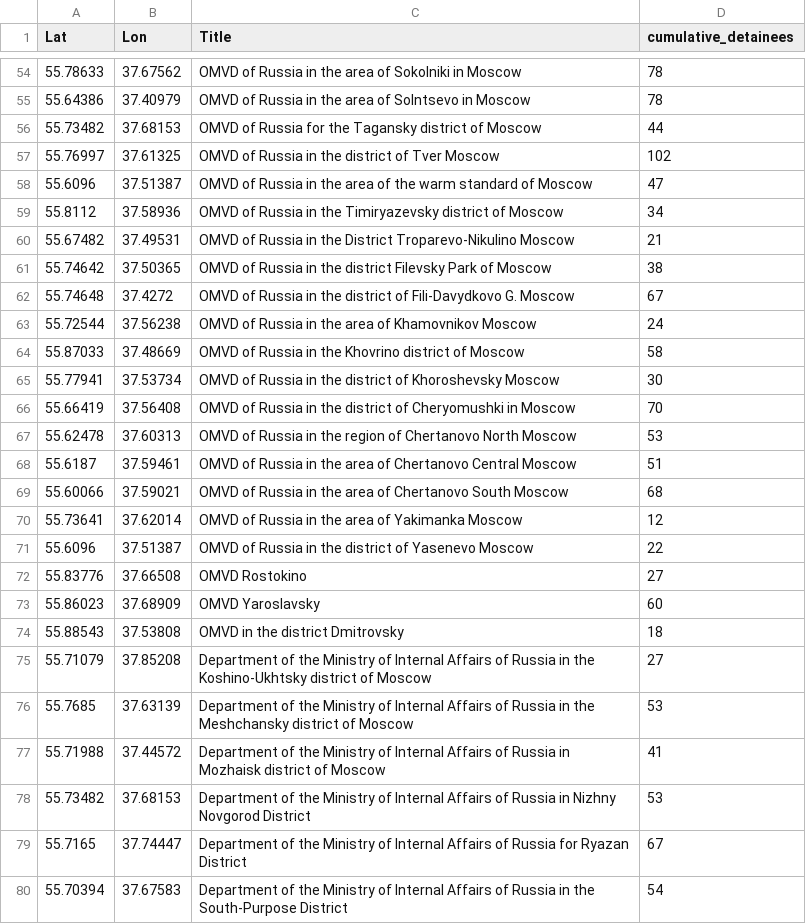
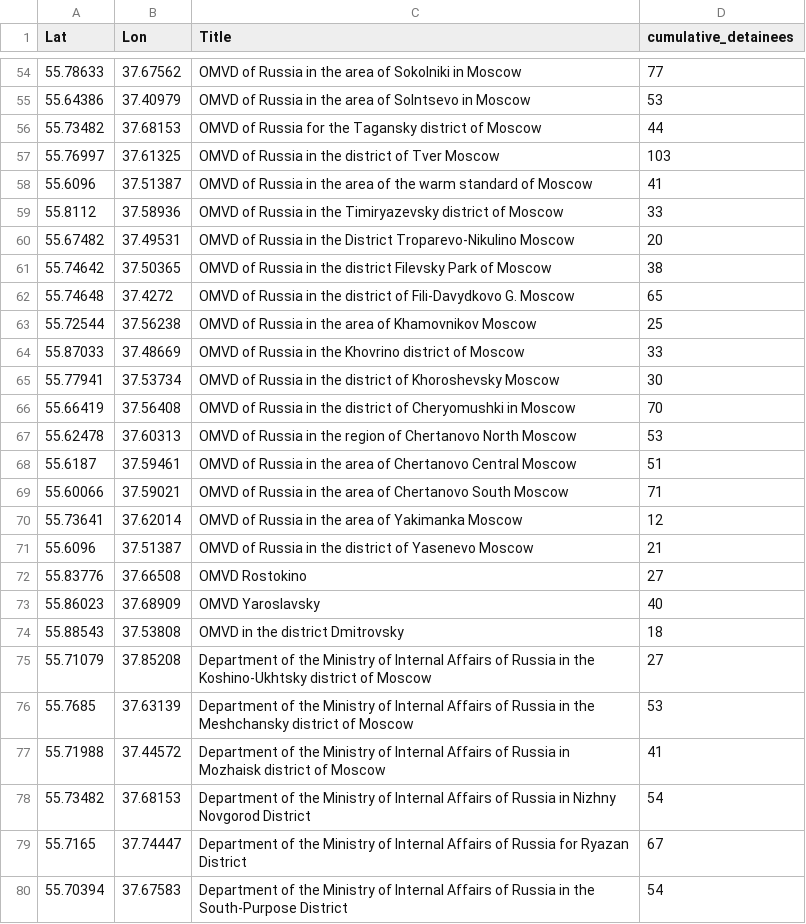
Before and after one commit to nsmediadataunit/russianprotests, a CSV file: data/moscow_dw.csv, drawn as a sheet; only a part is shown, gaps mark what is left out; the diff covers the shown part only; the diff names each change by its address in the sheet, - before the commit and + after, or states it on an @@ line.

```diff
--- a/data/moscow_dw.csv
+++ b/data/moscow_dw.csv
-D54 (cumulative_detainees): 78
+D54 (cumulative_detainees): 77
-D55 (cumulative_detainees): 78
+D55 (cumulative_detainees): 53
-D57 (cumulative_detainees): 102
+D57 (cumulative_detainees): 103
-D58 (cumulative_detainees): 47
+D58 (cumulative_detainees): 41
-D59 (cumulative_detainees): 34
+D59 (cumulative_detainees): 33
-D60 (cumulative_detainees): 21
+D60 (cumulative_detainees): 20
-D62 (cumulative_detainees): 67
+D62 (cumulative_detainees): 65
-D63 (cumulative_detainees): 24
+D63 (cumulative_detainees): 25
-D64 (cumulative_detainees): 58
+D64 (cumulative_detainees): 33
-D69 (cumulative_detainees): 68
+D69 (cumulative_detainees): 71
-D71 (cumulative_detainees): 22
+D71 (cumulative_detainees): 21
-D73 (cumulative_detainees): 60
+D73 (cumulative_detainees): 40
-D78 (cumulative_detainees): 53
+D78 (cumulative_detainees): 54
```
Also changed, not shown: 41 edited cells elsewhere in this file, data/city_dw.csv, data/city_locations.csv, 9 other files.
